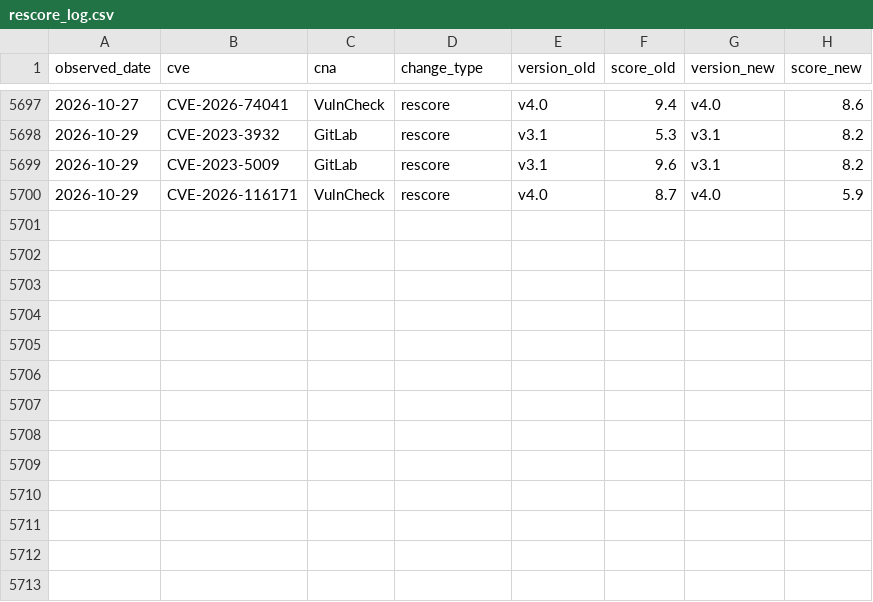
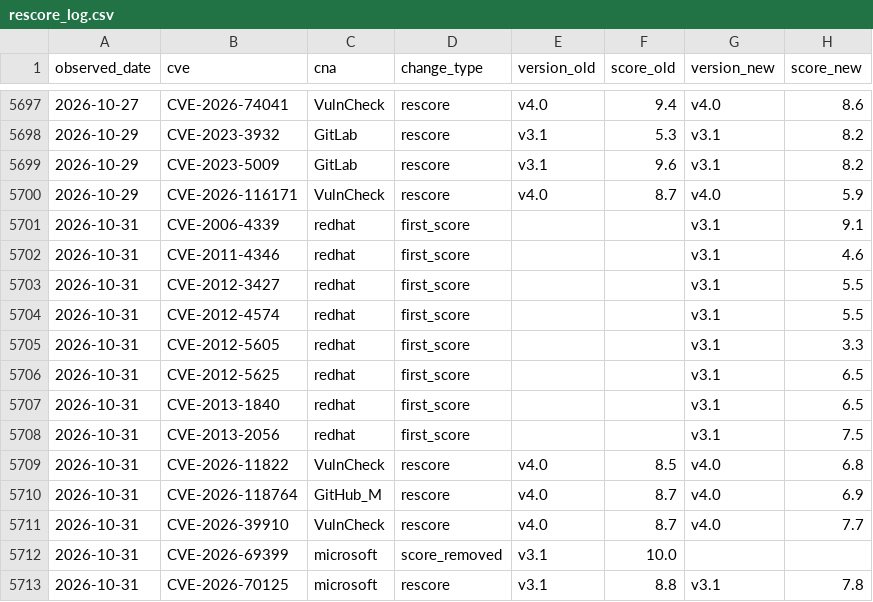
Before and after one commit to Devko/CyberMon, a CSV file: site/data/history/rescore_log.csv, drawn as a sheet; only a part is shown, gaps mark what is left out.

Commit message:
data: nightly refresh 2026-10-31 [skip ci]

```diff
--- a/site/data/history/rescore_log.csv
+++ b/site/data/history/rescore_log.csv
@@ -5700 +5700,14 @@ observed_date,cve,cna,change_type,version_old,score_old,version_new,score_new
 2026-10-29,CVE-2026-116171,VulnCheck,rescore,v4.0,8.7,v4.0,5.9
+2026-10-31,CVE-2006-4339,redhat,first_score,,,v3.1,9.1
+2026-10-31,CVE-2011-4346,redhat,first_score,,,v3.1,4.6
+2026-10-31,CVE-2012-3427,redhat,first_score,,,v3.1,5.5
+2026-10-31,CVE-2012-4574,redhat,first_score,,,v3.1,5.5
+2026-10-31,CVE-2012-5605,redhat,first_score,,,v3.1,3.3
+2026-10-31,CVE-2012-5625,redhat,first_score,,,v3.1,6.5
+2026-10-31,CVE-2013-1840,redhat,first_score,,,v3.1,6.5
+2026-10-31,CVE-2013-2056,redhat,first_score,,,v3.1,7.5
+2026-10-31,CVE-2026-11822,VulnCheck,rescore,v4.0,8.5,v4.0,6.8
+2026-10-31,CVE-2026-118764,GitHub_M,rescore,v4.0,8.7,v4.0,6.9
+2026-10-31,CVE-2026-39910,VulnCheck,rescore,v4.0,8.7,v4.0,7.7
+2026-10-31,CVE-2026-69399,microsoft,score_removed,v3.1,10.0,,
+2026-10-31,CVE-2026-70125,microsoft,rescore,v3.1,8.8,v3.1,7.8
```
Also changed, not shown: site/data/history/botnet_c2.csv, site/data/history/epss_volatility.csv, 45 other files.
